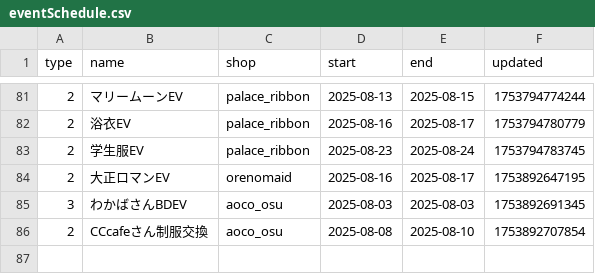
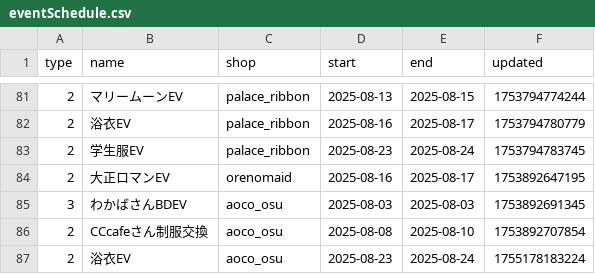
Before and after one commit to c890904/cafeSchedule, a CSV file: eventSchedule.csv, drawn as a sheet; only a part is shown, gaps mark what is left out.

```diff
--- a/eventSchedule.csv
+++ b/eventSchedule.csv
@@ -86 +86,2 @@ type,name,shop,start,end,updated
 2,CCcafeさん制服交換,aoco_osu,2025-08-08,2025-08-10,1753892707854
+2,浴衣EV,aoco_osu,2025-08-23,2025-08-24,1755178183224
```
Also changed, not shown: schedule.csv.
